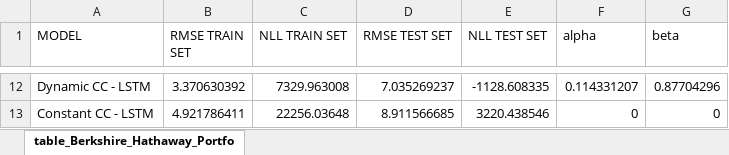
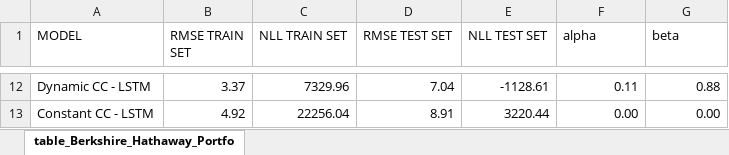
Before and after one commit to gavgousti/THESIS, an Excel workbook: Tables/table_Berkshire_Hathaway_Portfolio_data.xlsx, sheet table_Berkshire_Hathaway_Portfo, drawn as a sheet; only a part is shown, gaps mark what is left out; values as stored, in another font and other column widths than the file's, no borders; conditional formats and table styles not drawn; the diff covers the shown part only; the diff names each change by its address in the sheet, - before the commit and + after, or states it on an @@ line.

```diff
--- a/Tables/table_Berkshire_Hathaway_Portfolio_data.xlsx (sheet table_Berkshire_Hathaway_Portfo)
+++ b/Tables/table_Berkshire_Hathaway_Portfolio_data.xlsx (sheet table_Berkshire_Hathaway_Portfo)
-B12 (RMSE TRAIN SET): 3.370630392
+B12 (RMSE TRAIN SET): 3.37
-C12 (NLL TRAIN SET): 7329.963008
+C12 (NLL TRAIN SET): 7329.96
-D12 (RMSE TEST SET): 7.035269237
+D12 (RMSE TEST SET): 7.04
-E12 (NLL TEST SET): -1128.608335
+E12 (NLL TEST SET): -1128.61
-F12 (alpha): 0.114331207
+F12 (alpha): 0.11
-G12 (beta): 0.87704296
+G12 (beta): 0.88
-B13 (RMSE TRAIN SET): 4.921786411
+B13 (RMSE TRAIN SET): 4.92
-C13 (NLL TRAIN SET): 22256.03648
+C13 (NLL TRAIN SET): 22256.04
-D13 (RMSE TEST SET): 8.911566685
+D13 (RMSE TEST SET): 8.91
-E13 (NLL TEST SET): 3220.438546
+E13 (NLL TEST SET): 3220.44
-F13 (alpha): 0
+F13 (alpha): 0.00
-G13 (beta): 0
+G13 (beta): 0.00
```
Also changed, not shown: 60 edited cells elsewhere in this sheet, Tables/nll_1d.xlsx, Tables/rmse_1d.xlsx, 3 other files.
